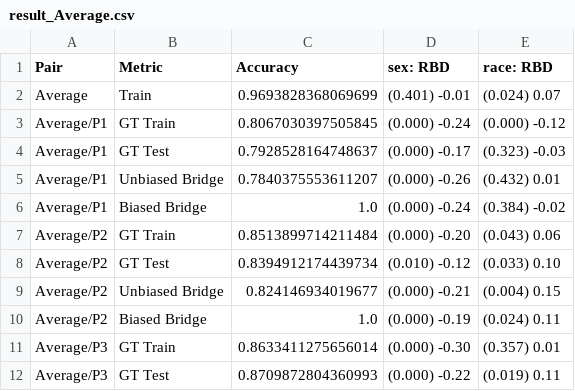
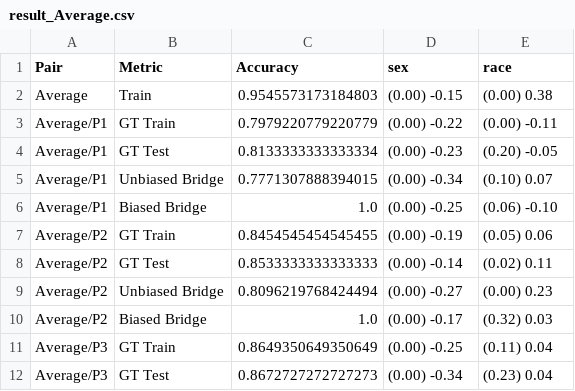
Before and after one commit to hil-se/DecisionErrorFairness, a CSV file: face/results/result_Average.csv, drawn as a sheet; only a part is shown; the diff covers the shown part only.

```diff
--- a/face/results/result_Average.csv
+++ b/face/results/result_Average.csv
@@ -1,12 +1,12 @@
-Pair,Metric,Accuracy,sex: RBD,race: RBD
-Average,Train,0.9693828368069699,(0.401) -0.01,(0.024) 0.07
-Average/P1,GT Train,0.8067030397505845,(0.000) -0.24,(0.000) -0.12
-Average/P1,GT Test,0.7928528164748637,(0.000) -0.17,(0.323) -0.03
-Average/P1,Unbiased Bridge,0.7840375553611207,(0.000) -0.26,(0.432) 0.01
-Average/P1,Biased Bridge,1.0,(0.000) -0.24,(0.384) -0.02
-Average/P2,GT Train,0.8513899714211484,(0.000) -0.20,(0.043) 0.06
-Average/P2,GT Test,0.8394912174439734,(0.010) -0.12,(0.033) 0.10
-Average/P2,Unbiased Bridge,0.824146934019677,(0.000) -0.21,(0.004) 0.15
-Average/P2,Biased Bridge,1.0,(0.000) -0.19,(0.024) 0.11
-Average/P3,GT Train,0.8633411275656014,(0.000) -0.30,(0.357) 0.01
-Average/P3,GT Test,0.8709872804360993,(0.000) -0.22,(0.019) 0.11
+Pair,Metric,Accuracy,sex,race
+Average,Train,0.9545573173184803,(0.00) -0.15,(0.00) 0.38
+Average/P1,GT Train,0.7979220779220779,(0.00) -0.22,(0.00) -0.11
+Average/P1,GT Test,0.8133333333333334,(0.00) -0.23,(0.20) -0.05
+Average/P1,Unbiased Bridge,0.7771307888394015,(0.00) -0.34,(0.10) 0.07
+Average/P1,Biased Bridge,1.0,(0.00) -0.25,(0.06) -0.10
+Average/P2,GT Train,0.8454545454545455,(0.00) -0.19,(0.05) 0.06
+Average/P2,GT Test,0.8533333333333333,(0.00) -0.14,(0.02) 0.11
+Average/P2,Unbiased Bridge,0.8096219768424494,(0.00) -0.27,(0.00) 0.23
+Average/P2,Biased Bridge,1.0,(0.00) -0.17,(0.32) 0.03
+Average/P3,GT Train,0.8649350649350649,(0.00) -0.25,(0.11) 0.04
+Average/P3,GT Test,0.8672727272727273,(0.00) -0.34,(0.23) 0.04
```
Also changed, not shown: 14 edited cells elsewhere in this file, face/results/result_P1.csv, face/results/result_P2.csv, 19 other files.
